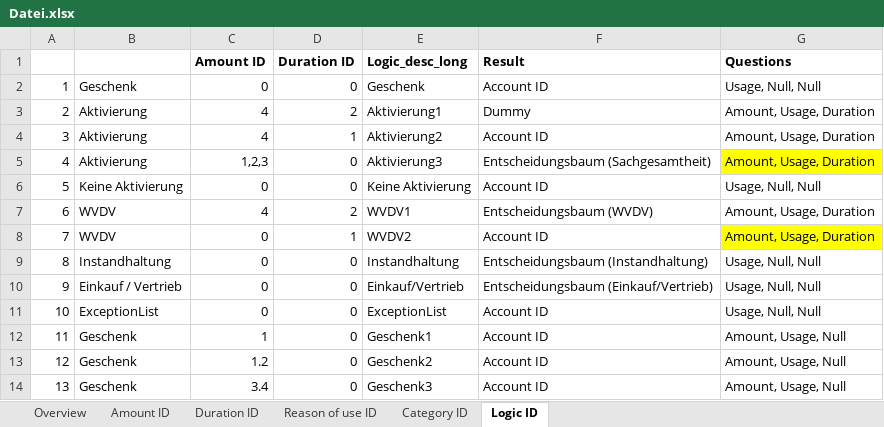
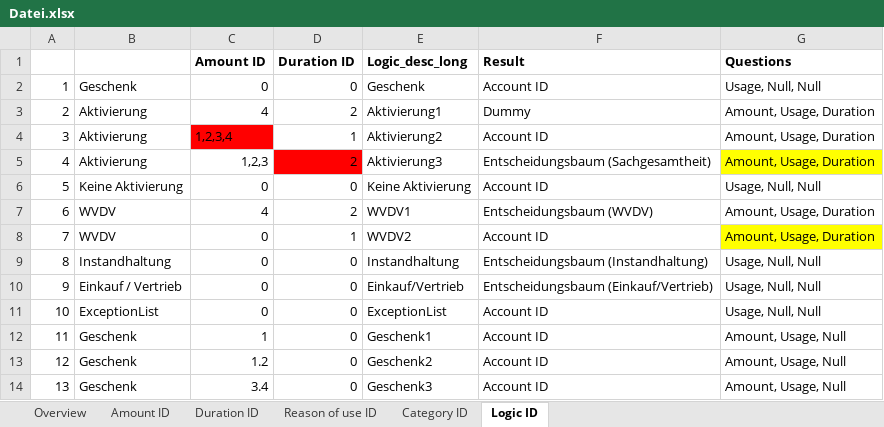
Before and after one commit to IFUA/sea, an Excel workbook: Datei.xlsx, sheet Logic ID, drawn as a sheet; values as stored, in another font and other column widths than the file's, no borders; charts and pictures not drawn; the diff names each change by its address in the sheet, - before the commit and + after, or states it on an @@ line.

Commit message:
changed excel logic

```diff
--- a/Datei.xlsx (sheet Logic ID)
+++ b/Datei.xlsx (sheet Logic ID)
-C4 (Amount ID): 4
+C4 (Amount ID): 1,2,3,4
-C4 fill: none
+C4 fill: #FF0000
-D5 (Duration ID): 0
+D5 (Duration ID): 2
-D5 fill: none
+D5 fill: #FF0000
```
Also changed, not shown: sheet Overview, sheet Reason of use ID, formulas that keep their value.
